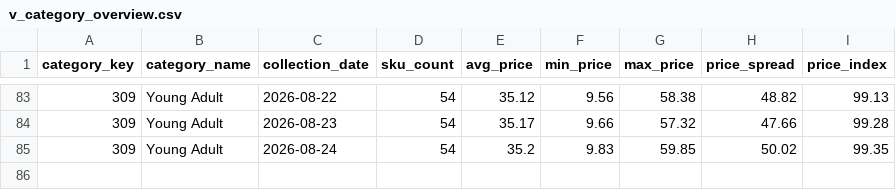
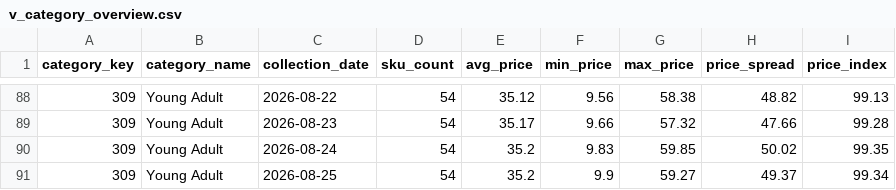
Before and after one commit to deepanshuA04/price-analytics, a CSV file: powerbi/data/v_category_overview.csv, drawn as a sheet; only a part is shown, gaps mark what is left out; the diff covers the shown part only.

```diff
--- a/powerbi/data/v_category_overview.csv
+++ b/powerbi/data/v_category_overview.csv
@@ -85 +90,2 @@ category_key,category_name,collection_date,sku_count,avg_price,min_price,max_pri
 309,Young Adult,2026-08-24,54,35.2,9.83,59.85,50.02,99.35
+309,Young Adult,2026-08-25,54,35.2,9.9,59.27,49.37,99.34
```
Also changed, not shown: 5 added rows elsewhere in this file, powerbi/data/v_repricing_shortlist.csv, 4 other files.
